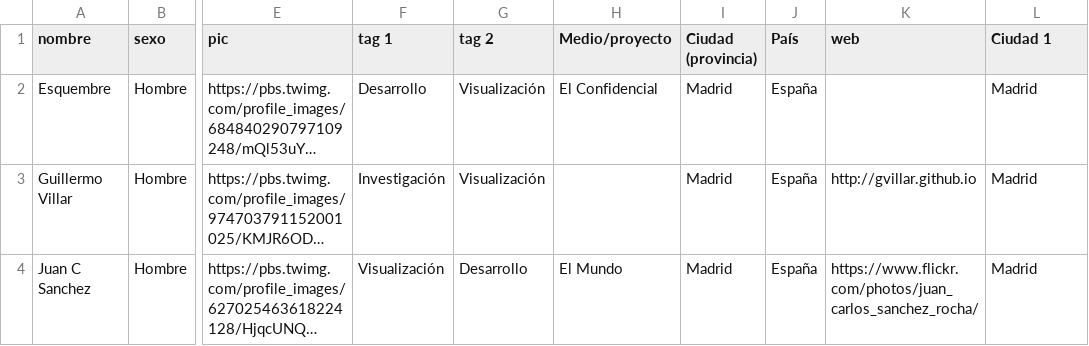
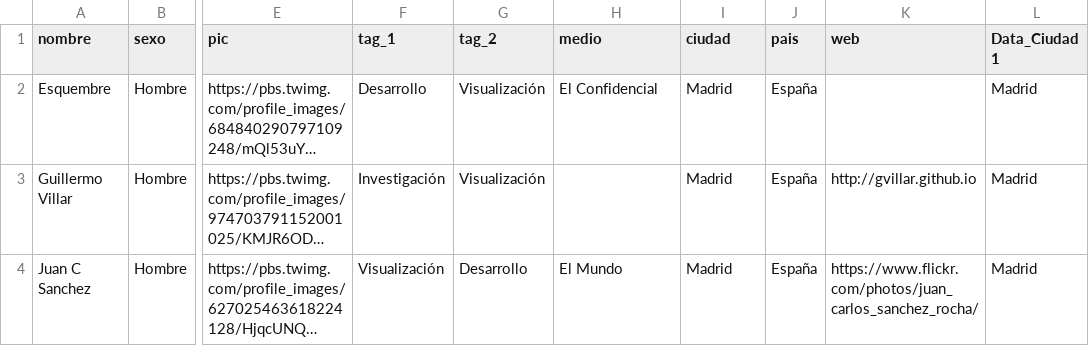
Before and after one commit to mipumh/djspain, a CSV file: _data/journos.csv, drawn as a sheet; only a part is shown, gaps mark what is left out; long unchanged cells end in …; the diff names each change by its address in the sheet, - before the commit and + after, or states it on an @@ line.

Commit message:
fix tags, ciudad, etc

```diff
--- a/_data/journos.csv
+++ b/_data/journos.csv
-F1: tag 1
+F1: tag_1
-G1: tag 2
+G1: tag_2
-H1: Medio/proyecto
+H1: medio
-I1: Ciudad (provincia)
+I1: ciudad
-J1: País
+J1: pais
-L1: Ciudad 1
+L1: Data_Ciudad 1
```
Also changed, not shown: 2 other files.
